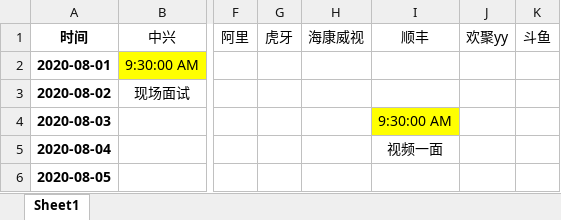
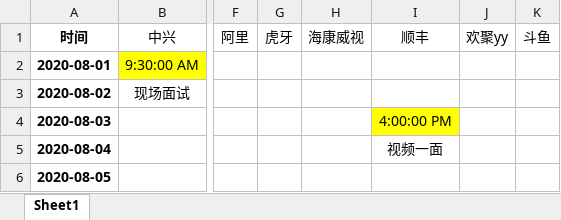
Before and after one commit to xujingle1995/offer, an Excel workbook: 求职时间线.xlsx, sheet Sheet1, drawn as a sheet; only a part is shown, gaps mark what is left out; values as stored, in another font and other column widths than the file's, no borders; table styles not drawn; the diff names each change by its address in the sheet, - before the commit and + after, or states it on an @@ line.

```diff
--- a/求职时间线.xlsx (sheet Sheet1)
+++ b/求职时间线.xlsx (sheet Sheet1)
-I4: 9:30:00 AM
+I4: 4:00:00 PM
```
Also changed, not shown: 1 other file.
